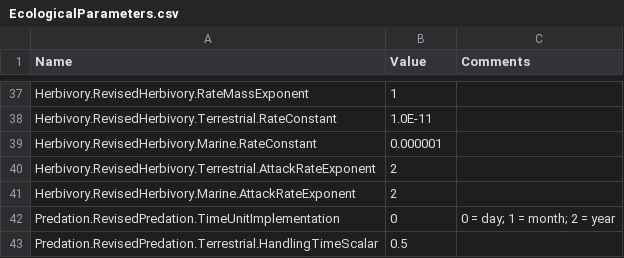
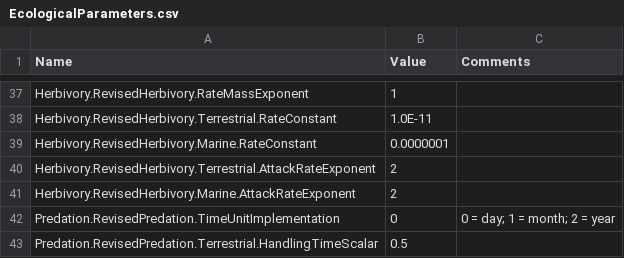
Before and after one commit to mattgoldklang/C-sharp-version-of-Madingley, a CSV file: Madingley/input/Model setup/Ecological Definition Files/EcologicalParameters.csv, drawn as a sheet; only a part is shown, gaps mark what is left out.

```diff
--- a/Madingley/input/Model setup/Ecological Definition Files/EcologicalParameters.csv
+++ b/Madingley/input/Model setup/Ecological Definition Files/EcologicalParameters.csv
@@ -38,3 +38,3 @@ Herbivory.RevisedHerbivory.RateMassExponent,1,
 Herbivory.RevisedHerbivory.Terrestrial.RateConstant,1.0E-11,
-Herbivory.RevisedHerbivory.Marine.RateConstant,0.000001,
+Herbivory.RevisedHerbivory.Marine.RateConstant,0.0000001,
 Herbivory.RevisedHerbivory.Terrestrial.AttackRateExponent,2,
```
Also changed, not shown: Madingley/input/Model setup/Environmental Data Layer List/EnvironmentalDataLayers.csv, Madingley/input/Model setup/OutputControlParameters.csv, 5 other files.
